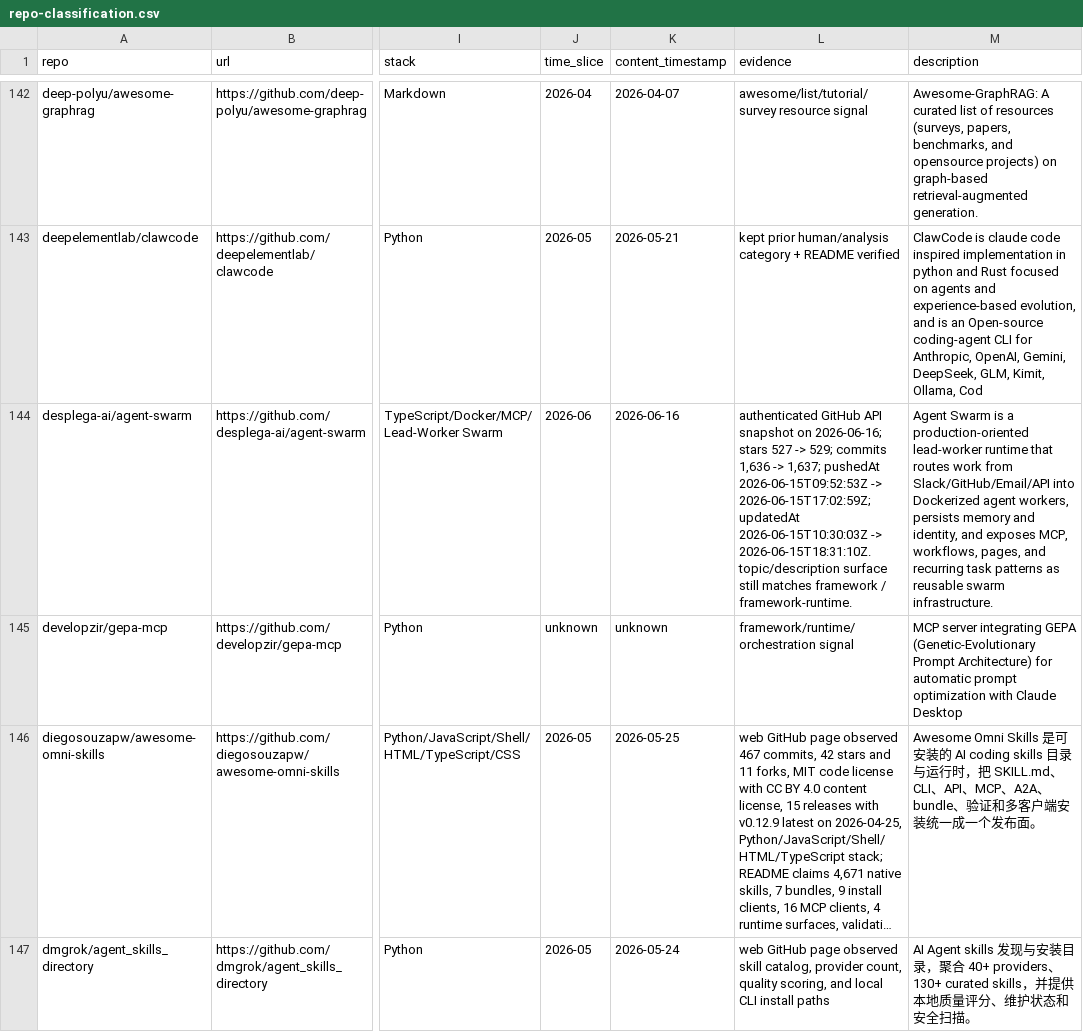
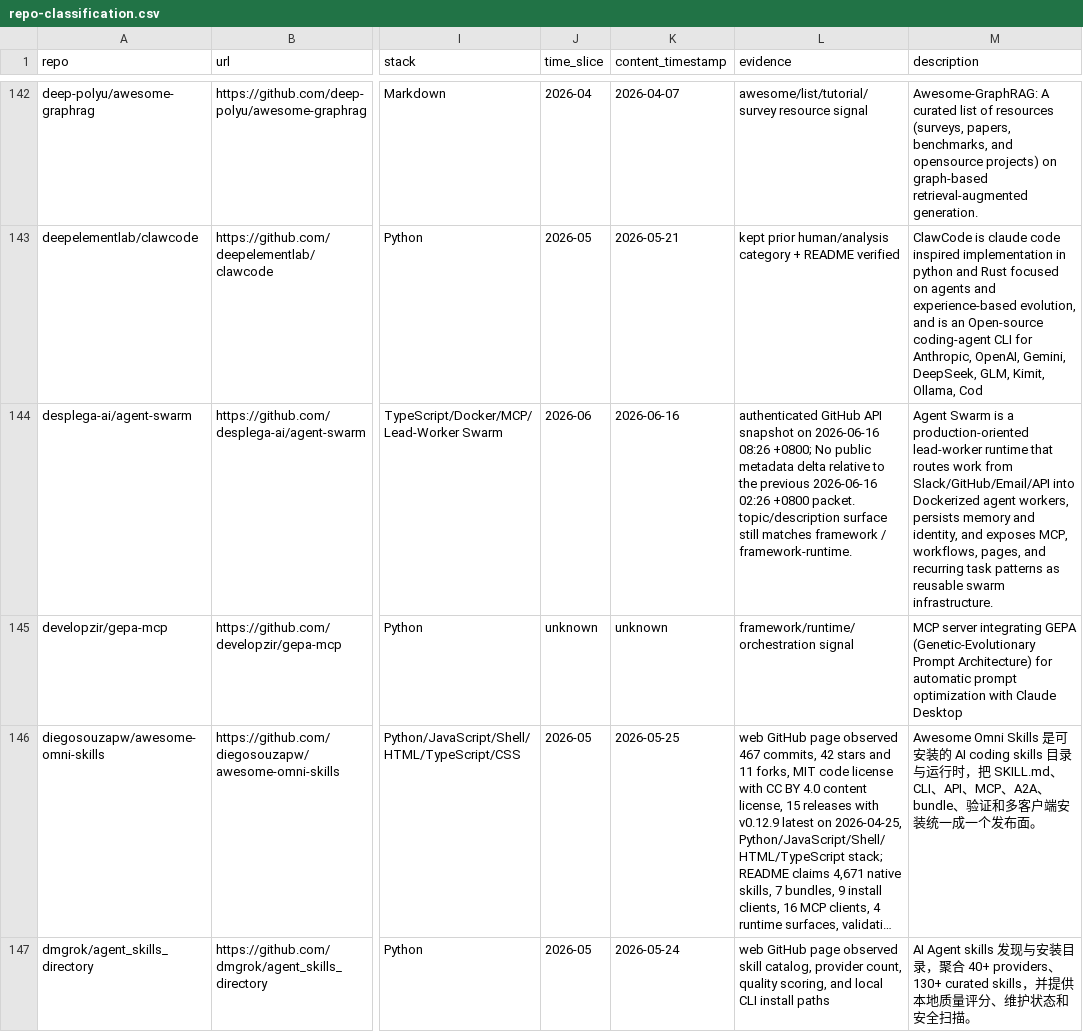
Before and after one commit to Shiyao-Huang/awesome-agent-evolution, a CSV file: research/repo-classification.csv, drawn as a sheet; only a part is shown, gaps mark what is left out; long unchanged cells end in …; the diff covers the shown part only; the diff names each change by its address in the sheet, - before the commit and + after, or states it on an @@ line.

Commit message:
chore: refresh public metadata packet for 2026-06-16 08:26

```diff
--- a/research/repo-classification.csv
+++ b/research/repo-classification.csv
-L144 (evidence): …snapshot on 2026-06-16; stars 527 -> 529; commits 1,636 -> 1,637; pushedAt 2026-06-15T09:52:53Z -> 2026-06-15T17:02:59Z; updatedAt 2026-06-15T10:30:03Z -> 2026-06-15T18:31:10Z. topic/description surface…
+L144 (evidence): …snapshot on 2026-06-16 08:26 +0800; No public metadata delta relative to the previous 2026-06-16 02:26 +0800 packet. topic/description surface…
```
Also changed, not shown: 16 edited cells elsewhere in this file, 51 other files.
